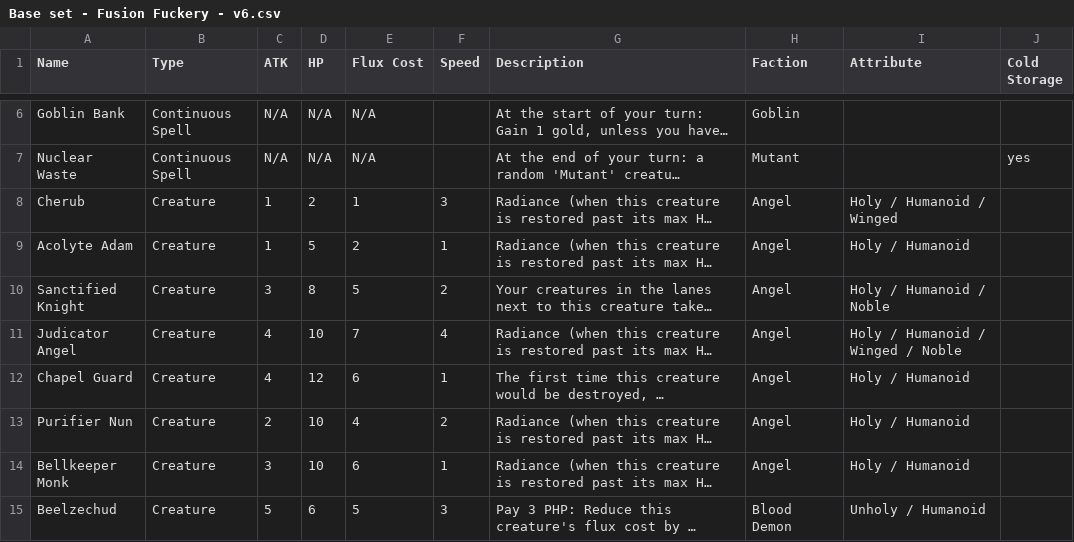
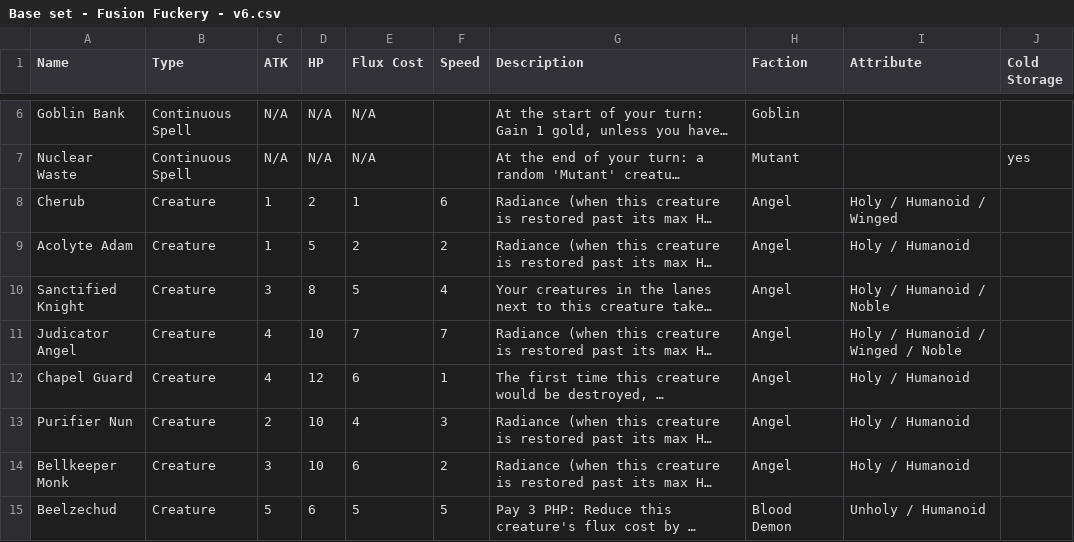
Before and after one commit to kleinstein-stack/fusion-fuckery, a CSV file: saves/Base set - Fusion Fuckery - v6.csv, drawn as a sheet; only a part is shown, gaps mark what is left out; long unchanged cells end in …; the diff covers the shown part only; the diff names each change by its address in the sheet, - before the commit and + after, or states it on an @@ line.

Commit message:
v4.6: wider Speed, coin-flip ties, Space Squid rework, Meat Cathedral nerf
From the first playtest:
- Speed runs 1-8 (4 is normal) and every creature and fusion has a new
  value; a speed tie is a coin flip. Blood Frenzy and Hemogoblin give
  +2 Speed. The stat budget counts Speed at half weight.
- Space Squid costs PHP equal to the creature's flux cost (10 for a
  fusion), lasts until the start of your next turn, un-winds it, and
  can't be played without an empty lane.
- Plush Cherub draws a card whenever another Fluffy creature you control
  dies (the Claw Machine no longer does).
- The Meat Cathedral: 7/20, 3 HP or 3 PHP, +1 ATK (was 8/24, 4, +2).
- Gold flux badge artwork for 5+ flux creatures.
- Battle sim follows the new Claw Machine, Bombardier, Space Squid and
  speed rules. RULES.md and the player rulebook (docx and PDF) are v4.6.

```diff
--- a/saves/Base set - Fusion Fuckery - v6.csv
+++ b/saves/Base set - Fusion Fuckery - v6.csv
-F8 (Speed): 3
+F8 (Speed): 6
-F9 (Speed): 1
+F9 (Speed): 2
-F10 (Speed): 2
+F10 (Speed): 4
-F11 (Speed): 4
+F11 (Speed): 7
-F13 (Speed): 2
+F13 (Speed): 3
-F14 (Speed): 1
+F14 (Speed): 2
-F15 (Speed): 3
+F15 (Speed): 5
```
Also changed, not shown: 44 edited cells elsewhere in this file, 14 other files.
